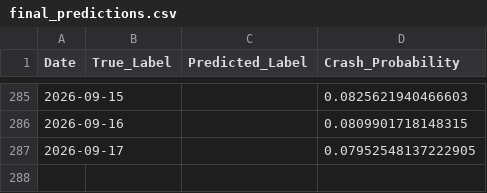
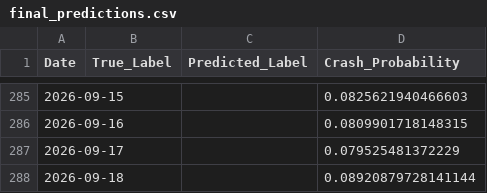
Before and after one commit to ExcelsiorSR/Project_QP, a CSV file: data/final_predictions.csv, drawn as a sheet; only a part is shown, gaps mark what is left out.

```diff
--- a/data/final_predictions.csv
+++ b/data/final_predictions.csv
@@ -286,2 +286,3 @@ Date,True_Label,Predicted_Label,Crash_Probability
 2026-09-16,,,0.0809901718148315
-2026-09-17,,,0.07952548137222905
+2026-09-17,,,0.079525481372229
+2026-09-18,,,0.08920879728141144
```
Also changed, not shown: data/macro_stress_signals.csv, 1 other file.
